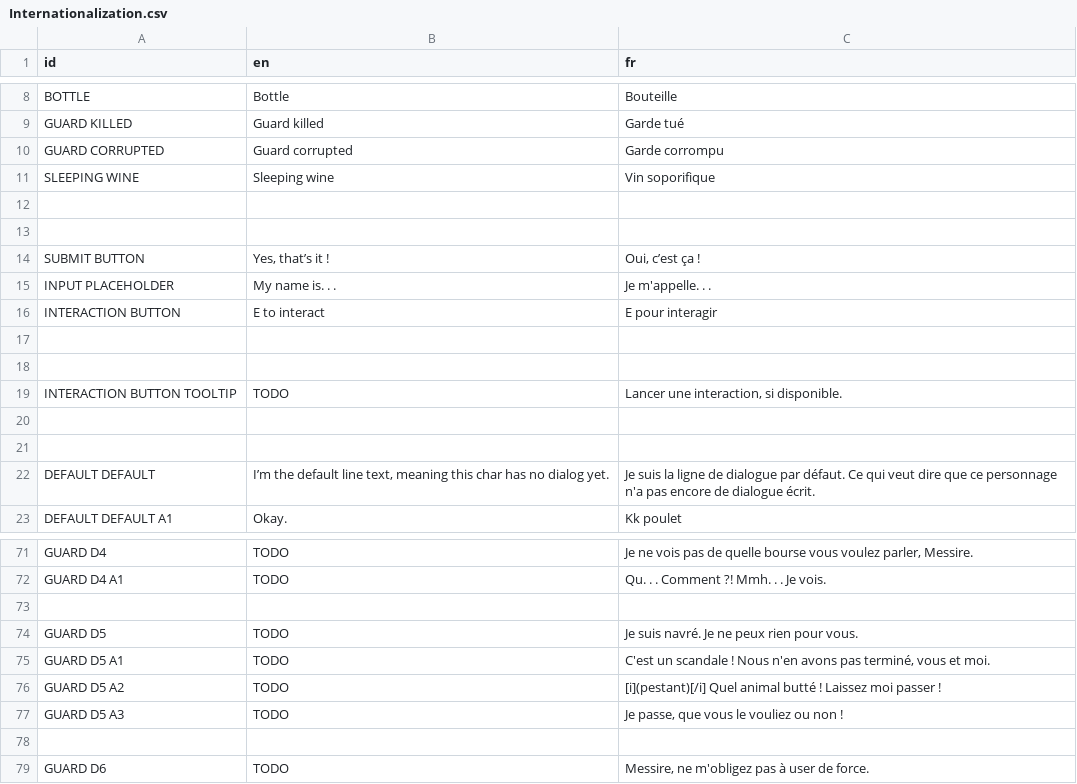
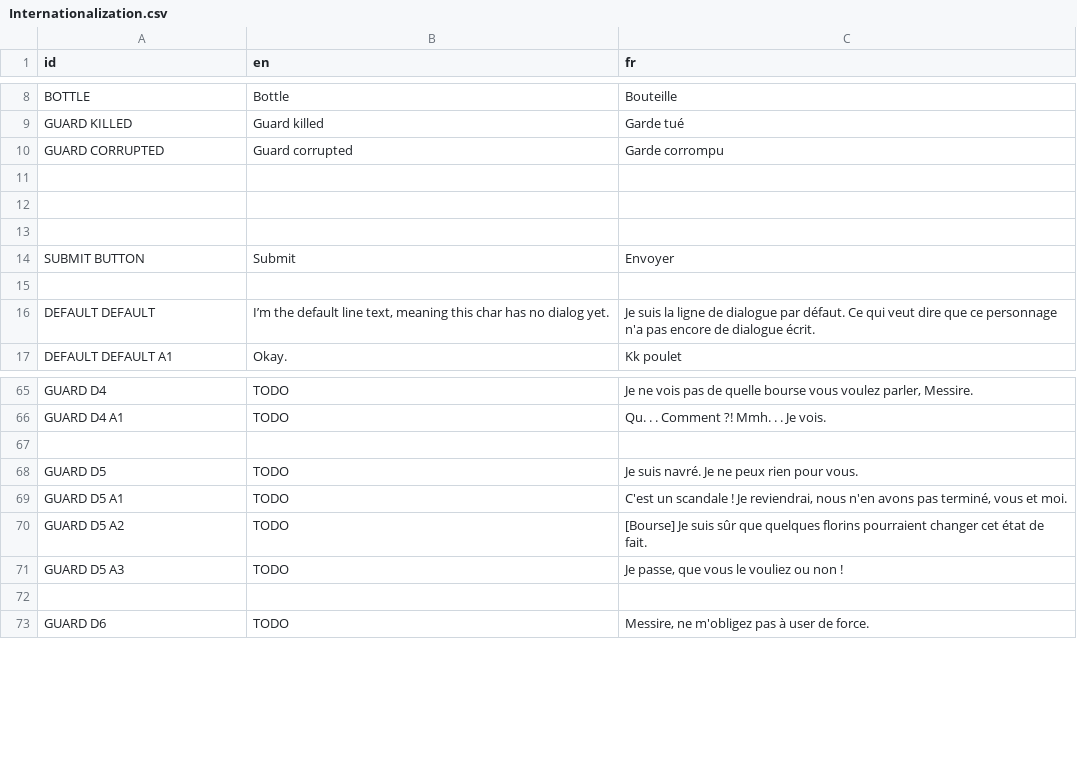
Before and after one commit to DualWielding/1GAM-November, a CSV file: Game/GeneralData/Internationalization.csv, drawn as a sheet; only a part is shown, gaps mark what is left out.

```diff
--- a/Game/GeneralData/Internationalization.csv
+++ b/Game/GeneralData/Internationalization.csv
@@ -10,12 +10,6 @@ GUARD KILLED,Guard killed,Garde tué
 GUARD CORRUPTED,Guard corrupted,Garde corrompu
-SLEEPING WINE,Sleeping wine,Vin soporifique
 ,,
 ,,
-SUBMIT BUTTON,"Yes, that’s it !","Oui, c’est ça !"
-INPUT PLACEHOLDER,My name is. . .,Je m'appelle. . .
-INTERACTION BUTTON,E to interact,E pour interagir
 ,,
-,,
-INTERACTION BUTTON TOOLTIP,TODO,"Lancer une interaction, si disponible."
-,,
+SUBMIT BUTTON,Submit,Envoyer
 ,,
@@ -74,4 +68,4 @@ GUARD D4 A1,TODO,Qu. . . Comment ?! Mmh. . . Je vois.
 GUARD D5,TODO,Je suis navré. Je ne peux rien pour vous.
-GUARD D5 A1,TODO,"C'est un scandale ! Nous n'en avons pas terminé, vous et moi."
-GUARD D5 A2,TODO,[i](pestant)[/i] Quel animal butté ! Laissez moi passer !
+GUARD D5 A1,TODO,"C'est un scandale ! Je reviendrai, nous n'en avons pas terminé, vous et moi."
+GUARD D5 A2,TODO,[Bourse] Je suis sûr que quelques florins pourraient changer cet état de fait.
 GUARD D5 A3,TODO,"Je passe, que vous le vouliez ou non !"
```
Also changed, not shown: 1 other file.
